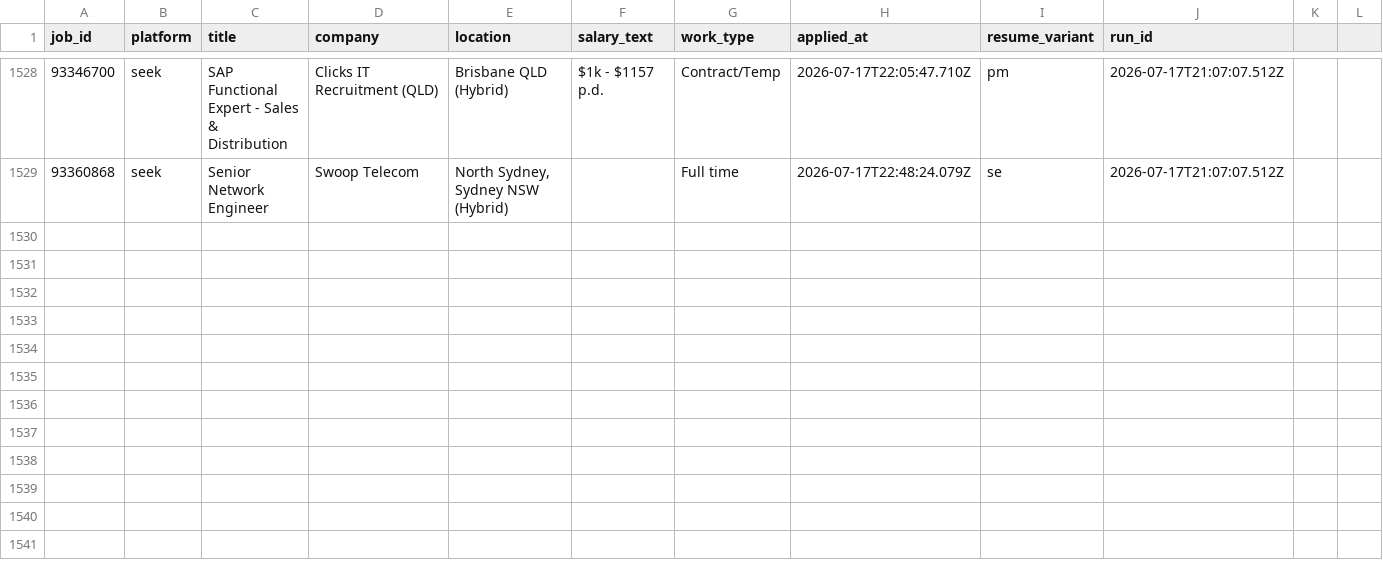
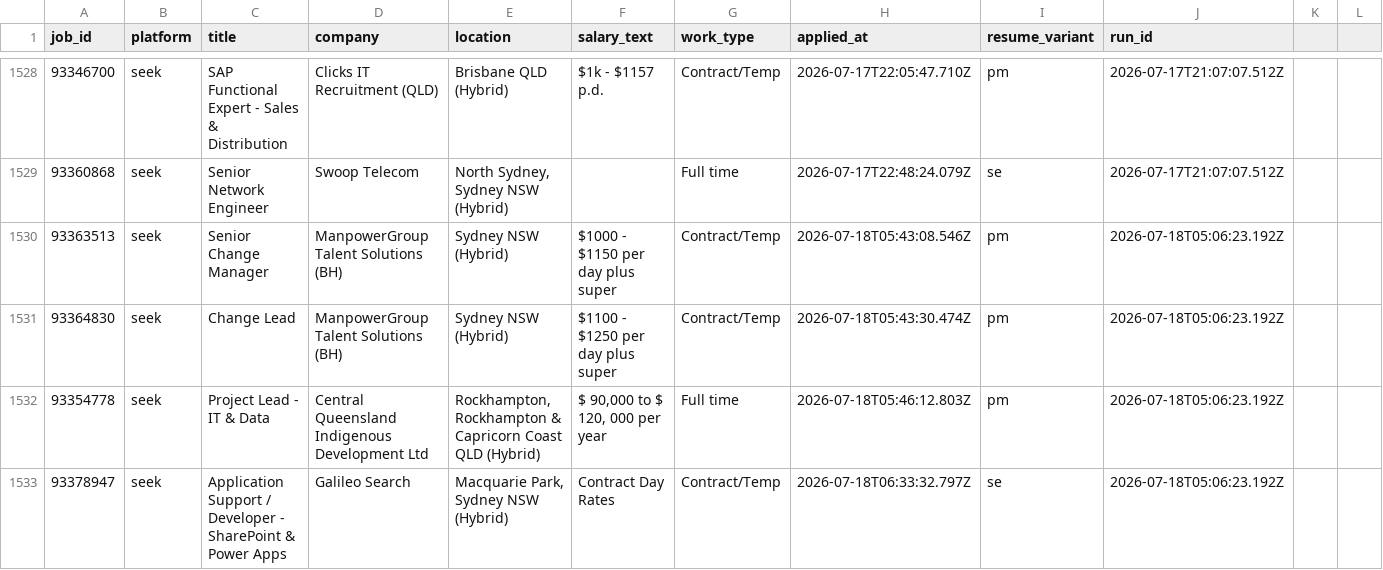
Before and after one commit to mohdrumman1/seek-automation, a CSV file: data/applications.csv, drawn as a sheet; only a part is shown, gaps mark what is left out; the diff names each change by its address in the sheet, - before the commit and + after, or states it on an @@ line.

Commit message:
bot: update data [skip ci]

```diff
--- a/data/applications.csv
+++ b/data/applications.csv
+row 1530: 93363513 | seek | Senior Change Manager | ManpowerGroup Talent Solutions (BH) | Sydney NSW (Hybrid) | $1000 - $1150 per day plus super | Contract/Temp | 2026-07-18T05:43:08.546Z | pm | 2026-07-18T05:06:23.192Z
+row 1531: 93364830 | seek | Change Lead | ManpowerGroup Talent Solutions (BH) | Sydney NSW (Hybrid) | $1100 - $1250 per day plus super | Contract/Temp | 2026-07-18T05:43:30.474Z | pm | 2026-07-18T05:06:23.192Z
+row 1532: 93354778 | seek | Project Lead - IT & Data | Central Queensland Indigenous Development Ltd | Rockhampton, Rockhampton & Capricorn Coast QLD (Hybrid) | $ 90,000 to $ 120, 000 per year | Full time | 2026-07-18T05:46:12.803Z | pm | 2026-07-18T05:06:23.192Z
+row 1533: 93378947 | seek | Application Support / Developer - SharePoint & Power Apps | Galileo Search | Macquarie Park, Sydney NSW (Hybrid) | Contract Day Rates | Contract/Temp | 2026-07-18T06:33:32.797Z | se | 2026-07-18T05:06:23.192Z
```
Also changed, not shown: data/runs.csv, 6 other files.
